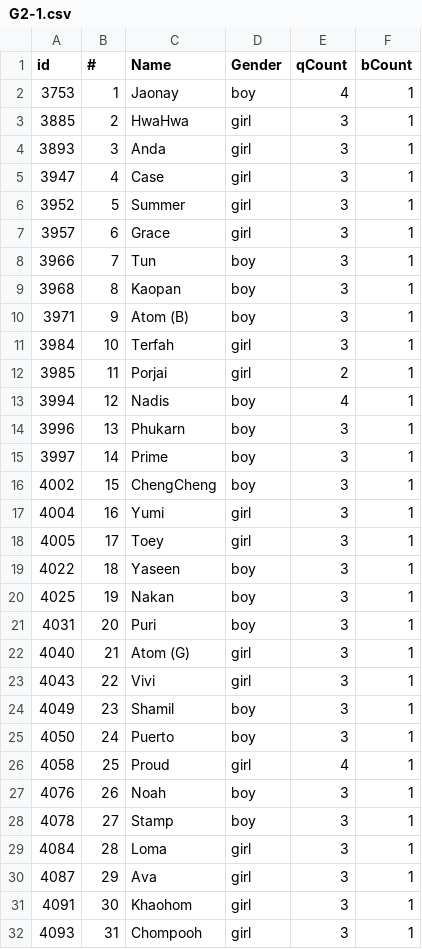
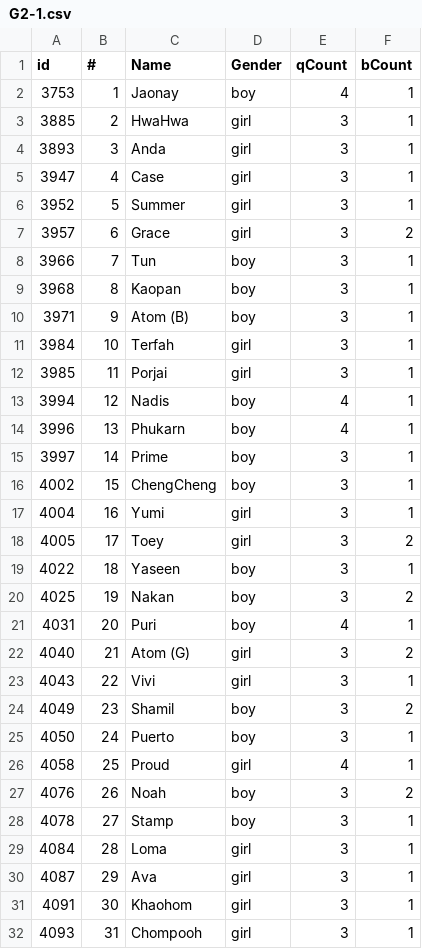
Before and after one commit to nakisback/panaya, a CSV file: G2-1.csv, drawn as a sheet.

```diff
--- a/G2-1.csv
+++ b/G2-1.csv
@@ -6,3 +6,3 @@ id,#,Name,Gender,qCount,bCount
 3952,5,Summer,girl,3,1
-3957,6,Grace,girl,3,1
+3957,6,Grace,girl,3,2
 3966,7,Tun,boy,3,1
@@ -11,5 +11,5 @@ id,#,Name,Gender,qCount,bCount
 3984,10,Terfah,girl,3,1
-3985,11,Porjai,girl,2,1
+3985,11,Porjai,girl,3,1
 3994,12,Nadis,boy,4,1
-3996,13,Phukarn,boy,3,1
+3996,13,Phukarn,boy,4,1
 3997,14,Prime,boy,3,1
@@ -17,12 +17,12 @@ id,#,Name,Gender,qCount,bCount
 4004,16,Yumi,girl,3,1
-4005,17,Toey,girl,3,1
+4005,17,Toey,girl,3,2
 4022,18,Yaseen,boy,3,1
-4025,19,Nakan,boy,3,1
-4031,20,Puri,boy,3,1
-4040,21,Atom (G),girl,3,1
+4025,19,Nakan,boy,3,2
+4031,20,Puri,boy,4,1
+4040,21,Atom (G),girl,3,2
 4043,22,Vivi,girl,3,1
-4049,23,Shamil,boy,3,1
+4049,23,Shamil,boy,3,2
 4050,24,Puerto,boy,3,1
 4058,25,Proud,girl,4,1
-4076,26,Noah,boy,3,1
+4076,26,Noah,boy,3,2
 4078,27,Stamp,boy,3,1
```
Also changed, not shown: G2-2.csv, G2-3.csv, 4 other files.
